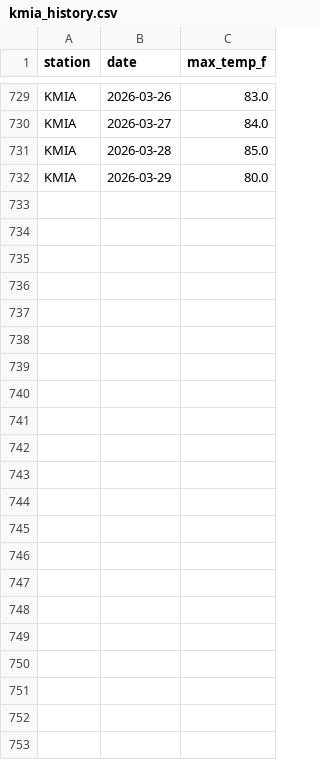
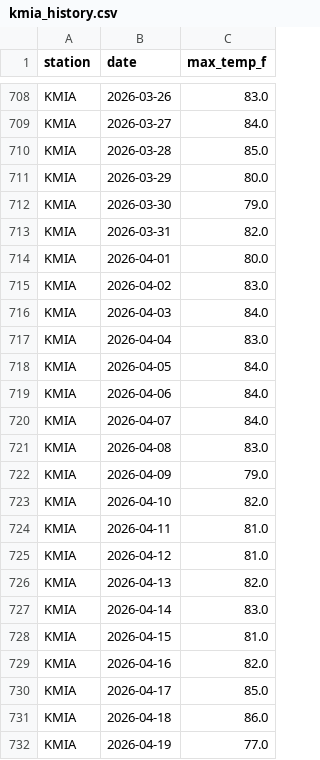
Before and after one commit to ryanchoi111/weather-predictor, a CSV file: trading-bot/data/nws_history/kmia_history.csv, drawn as a sheet; only a part is shown, gaps mark what is left out; the diff covers the shown part only; the diff names each change by its address in the sheet, - before the commit and + after, or states it on an @@ line.

```diff
--- a/trading-bot/data/nws_history/kmia_history.csv
+++ b/trading-bot/data/nws_history/kmia_history.csv
+row 712: KMIA | 2026-03-30 | 79.0
+row 713: KMIA | 2026-03-31 | 82.0
+row 714: KMIA | 2026-04-01 | 80.0
+row 715: KMIA | 2026-04-02 | 83.0
+row 716: KMIA | 2026-04-03 | 84.0
+row 717: KMIA | 2026-04-04 | 83.0
+row 718: KMIA | 2026-04-05 | 84.0
+row 719: KMIA | 2026-04-06 | 84.0
+row 720: KMIA | 2026-04-07 | 84.0
+row 721: KMIA | 2026-04-08 | 83.0
+row 722: KMIA | 2026-04-09 | 79.0
+row 723: KMIA | 2026-04-10 | 82.0
+row 724: KMIA | 2026-04-11 | 81.0
+row 725: KMIA | 2026-04-12 | 81.0
+row 726: KMIA | 2026-04-13 | 82.0
+row 727: KMIA | 2026-04-14 | 83.0
+row 728: KMIA | 2026-04-15 | 81.0
+row 729: KMIA | 2026-04-16 | 82.0
+row 730: KMIA | 2026-04-17 | 85.0
+row 731: KMIA | 2026-04-18 | 86.0
+row 732: KMIA | 2026-04-19 | 77.0
```
Also changed, not shown: 21 removed rows elsewhere in this file, trading-bot/data/nws_history/kaus_history.csv, trading-bot/data/nws_history/klax_history.csv, 39 other files.
